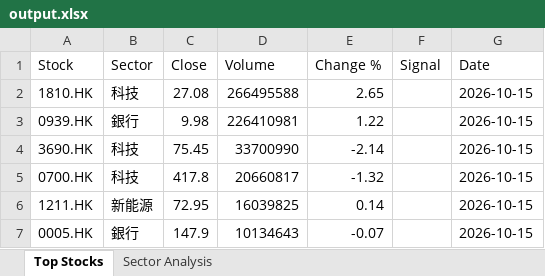
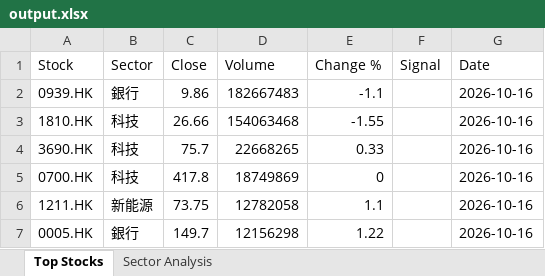
Before and after one commit to chriskkf-ai/hk_stock_analysis, an Excel workbook: data/output.xlsx, sheet Top Stocks, drawn as a sheet; values as stored, in another font and other column widths than the file's, no borders; removed rows and columns are numbered as before the commit, all else as after; the diff names each change by its address in the sheet, - before the commit and + after, or states it on an @@ line.

```diff
--- a/data/output.xlsx (sheet Top Stocks)
+++ b/data/output.xlsx (sheet Top Stocks)
-row 2: 1810.HK | 科技 | 27.08 | 266495588 | 2.65 |  | 2026-10-15
-C2 (Close): 9.98
+C2 (Close): 9.86
-D2 (Volume): 226410981
+D2 (Volume): 182667483
-E2 (Change %): 1.22
+E2 (Change %): -1.1
-G2 (Date): 2026-10-15
+G2 (Date): 2026-10-16
+row 3: 1810.HK | 科技 | 26.66 | 154063468 | -1.55 |  | 2026-10-16
-C4 (Close): 75.45
+C4 (Close): 75.7
-D4 (Volume): 33700990
+D4 (Volume): 22668265
-E4 (Change %): -2.14
+E4 (Change %): 0.33
-G4:G7 (Date): 2026-10-15
+G4:G7 (Date): 2026-10-16
-D5 (Volume): 20660817
+D5 (Volume): 18749869
-E5 (Change %): -1.32
+E5 (Change %): 0
-C6 (Close): 72.95
+C6 (Close): 73.75
-D6 (Volume): 16039825
+D6 (Volume): 12782058
-E6 (Change %): 0.14
+E6 (Change %): 1.1
-C7 (Close): 147.9
+C7 (Close): 149.7
-D7 (Volume): 10134643
+D7 (Volume): 12156298
-E7 (Change %): -0.07
+E7 (Change %): 1.22
```
Also changed, not shown: data/history.xlsx.
